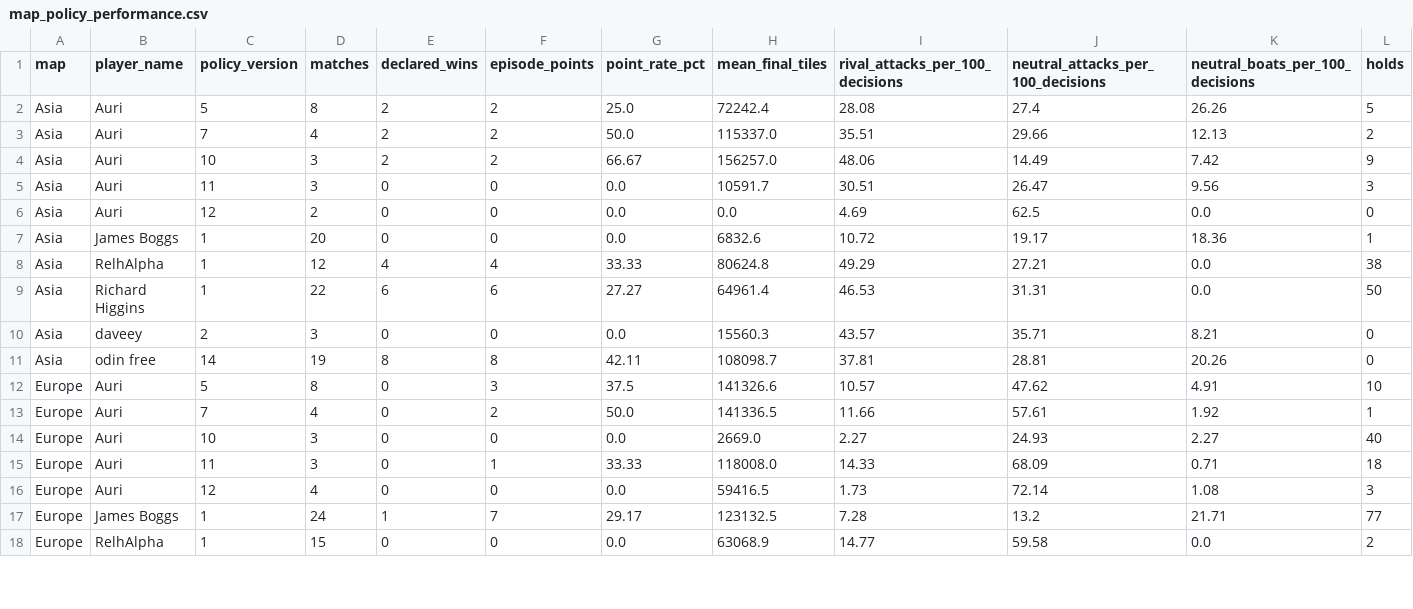
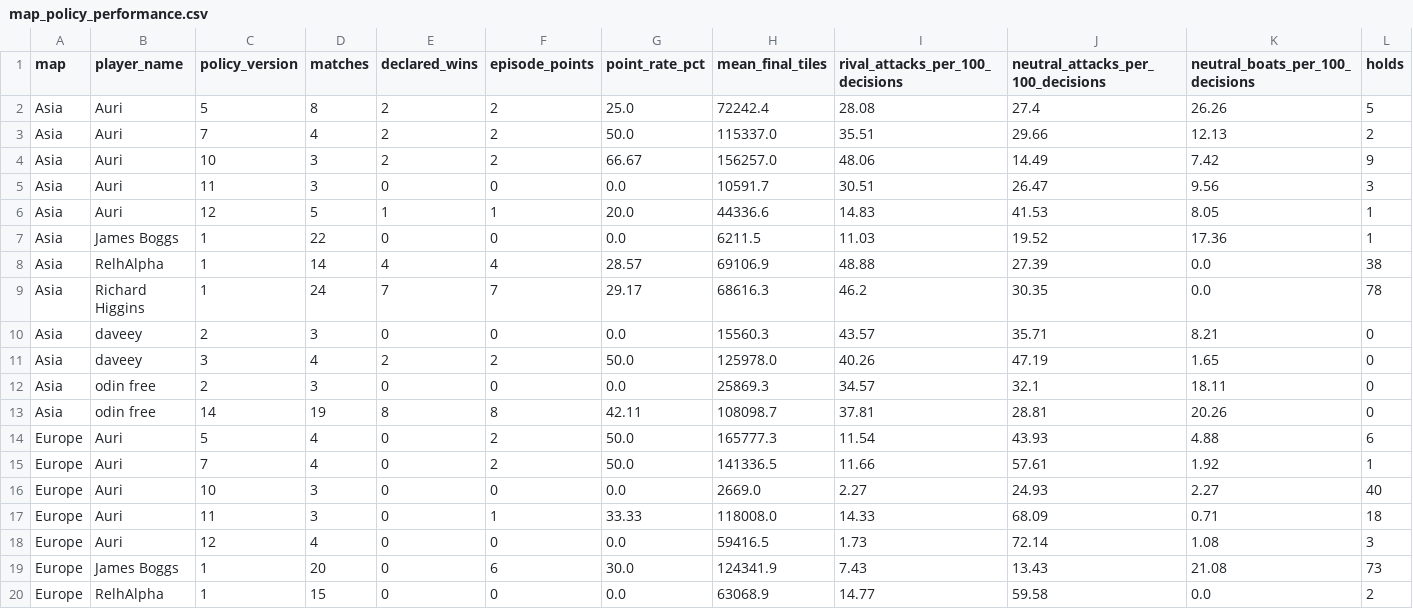
Before and after one commit to welttowelt/proxywar-coworld-starter, a CSV file: data/analysis/map_policy_performance.csv, drawn as a sheet; only a part is shown; the diff covers the shown part only.

```diff
--- a/data/analysis/map_policy_performance.csv
+++ b/data/analysis/map_policy_performance.csv
@@ -5,9 +5,11 @@ Asia,Auri,10,3,2,2,66.67,156257.0,48.06,14.49,7.42,9
 Asia,Auri,11,3,0,0,0.0,10591.7,30.51,26.47,9.56,3
-Asia,Auri,12,2,0,0,0.0,0.0,4.69,62.5,0.0,0
-Asia,James Boggs,1,20,0,0,0.0,6832.6,10.72,19.17,18.36,1
-Asia,RelhAlpha,1,12,4,4,33.33,80624.8,49.29,27.21,0.0,38
-Asia,Richard Higgins,1,22,6,6,27.27,64961.4,46.53,31.31,0.0,50
+Asia,Auri,12,5,1,1,20.0,44336.6,14.83,41.53,8.05,1
+Asia,James Boggs,1,22,0,0,0.0,6211.5,11.03,19.52,17.36,1
+Asia,RelhAlpha,1,14,4,4,28.57,69106.9,48.88,27.39,0.0,38
+Asia,Richard Higgins,1,24,7,7,29.17,68616.3,46.2,30.35,0.0,78
 Asia,daveey,2,3,0,0,0.0,15560.3,43.57,35.71,8.21,0
+Asia,daveey,3,4,2,2,50.0,125978.0,40.26,47.19,1.65,0
+Asia,odin free,2,3,0,0,0.0,25869.3,34.57,32.1,18.11,0
 Asia,odin free,14,19,8,8,42.11,108098.7,37.81,28.81,20.26,0
-Europe,Auri,5,8,0,3,37.5,141326.6,10.57,47.62,4.91,10
+Europe,Auri,5,4,0,2,50.0,165777.3,11.54,43.93,4.88,6
 Europe,Auri,7,4,0,2,50.0,141336.5,11.66,57.61,1.92,1
@@ -16,3 +18,3 @@ Europe,Auri,11,3,0,1,33.33,118008.0,14.33,68.09,0.71,18
 Europe,Auri,12,4,0,0,0.0,59416.5,1.73,72.14,1.08,3
-Europe,James Boggs,1,24,1,7,29.17,123132.5,7.28,13.2,21.71,77
+Europe,James Boggs,1,20,0,6,30.0,124341.9,7.43,13.43,21.08,73
 Europe,RelhAlpha,1,15,0,0,0.0,63068.9,14.77,59.58,0.0,2
```
Also changed, not shown: 14 edited cells elsewhere in this file, data/analysis/ffa_phase_profile.csv, data/analysis/round_results.csv, 40 other files.
